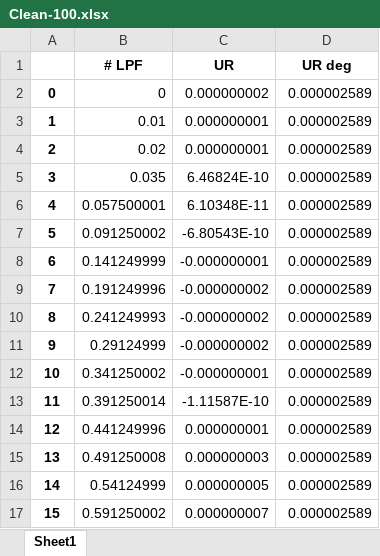
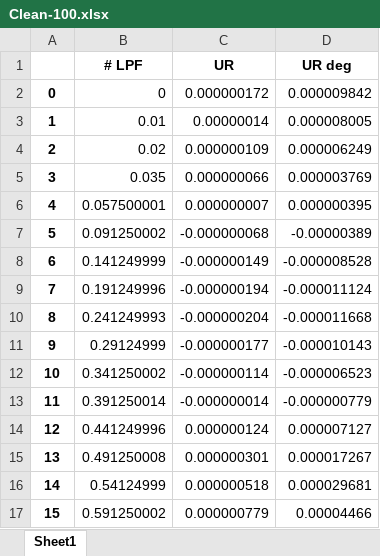
Before and after one commit to tomfenemore/PfRD, an Excel workbook: Clean-100.xlsx, sheet Sheet1, drawn as a sheet; only a part is shown; values as stored, in another font and other column widths than the file's, no borders; the diff covers the shown part only; the diff names each change by its address in the sheet, - before the commit and + after, or states it on an @@ line.

```diff
--- a/Clean-100.xlsx (sheet Sheet1)
+++ b/Clean-100.xlsx (sheet Sheet1)
-C2 (UR): 0.000000002
+C2 (UR): 0.000000172
-D2 (UR deg): 0.000002589
+D2 (UR deg): 0.000009842
-C3 (UR): 0.000000001
+C3 (UR): 0.00000014
-D3 (UR deg): 0.000002589
+D3 (UR deg): 0.000008005
-C4 (UR): 0.000000001
+C4 (UR): 0.000000109
-D4 (UR deg): 0.000002589
+D4 (UR deg): 0.000006249
-C5 (UR): 6.46824E-10
+C5 (UR): 0.000000066
-D5 (UR deg): 0.000002589
+D5 (UR deg): 0.000003769
-C6 (UR): 6.10348E-11
+C6 (UR): 0.000000007
-D6 (UR deg): 0.000002589
+D6 (UR deg): 0.000000395
-C7 (UR): -6.80543E-10
+C7 (UR): -0.000000068
-D7 (UR deg): 0.000002589
+D7 (UR deg): -0.00000389
-C8 (UR): -0.000000001
+C8 (UR): -0.000000149
-D8 (UR deg): 0.000002589
+D8 (UR deg): -0.000008528
-C9 (UR): -0.000000002
+C9 (UR): -0.000000194
-D9 (UR deg): 0.000002589
+D9 (UR deg): -0.000011124
-C10 (UR): -0.000000002
+C10 (UR): -0.000000204
-D10 (UR deg): 0.000002589
+D10 (UR deg): -0.000011668
-C11 (UR): -0.000000002
+C11 (UR): -0.000000177
-D11 (UR deg): 0.000002589
+D11 (UR deg): -0.000010143
-C12 (UR): -0.000000001
+C12 (UR): -0.000000114
-D12 (UR deg): 0.000002589
+D12 (UR deg): -0.000006523
-C13 (UR): -1.11587E-10
+C13 (UR): -0.000000014
-D13 (UR deg): 0.000002589
+D13 (UR deg): -0.000000779
-C14 (UR): 0.000000001
+C14 (UR): 0.000000124
-D14 (UR deg): 0.000002589
+D14 (UR deg): 0.000007127
-C15 (UR): 0.000000003
+C15 (UR): 0.000000301
-D15 (UR deg): 0.000002589
+D15 (UR deg): 0.000017267
-C16 (UR): 0.000000005
+C16 (UR): 0.000000518
-D16 (UR deg): 0.000002589
+D16 (UR deg): 0.000029681
-C17 (UR): 0.000000007
+C17 (UR): 0.000000779
-D17 (UR deg): 0.000002589
+D17 (UR deg): 0.00004466
```
Also changed, not shown: 4 added rows and 9 removed rows elsewhere in this sheet, Clean-1000.xlsx, Clean-300.xlsx, 23 other files.
